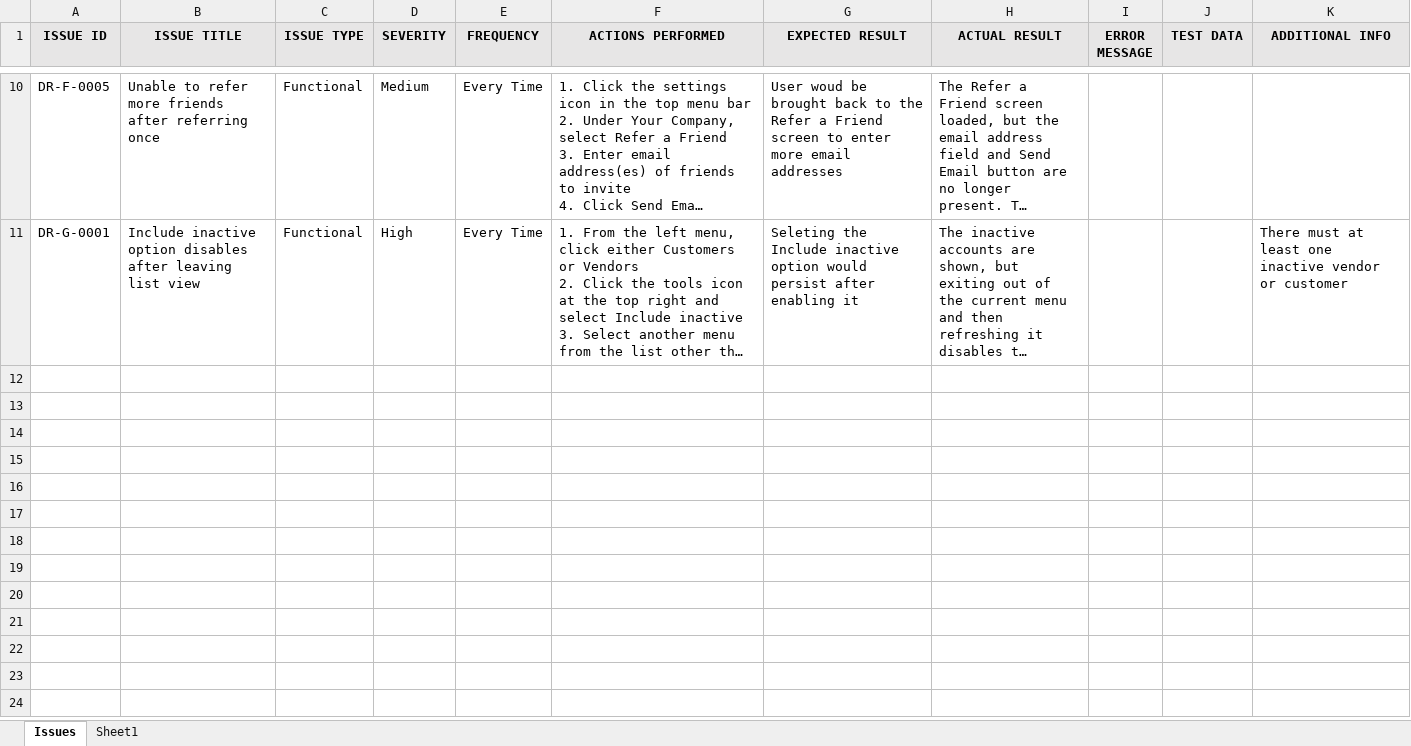
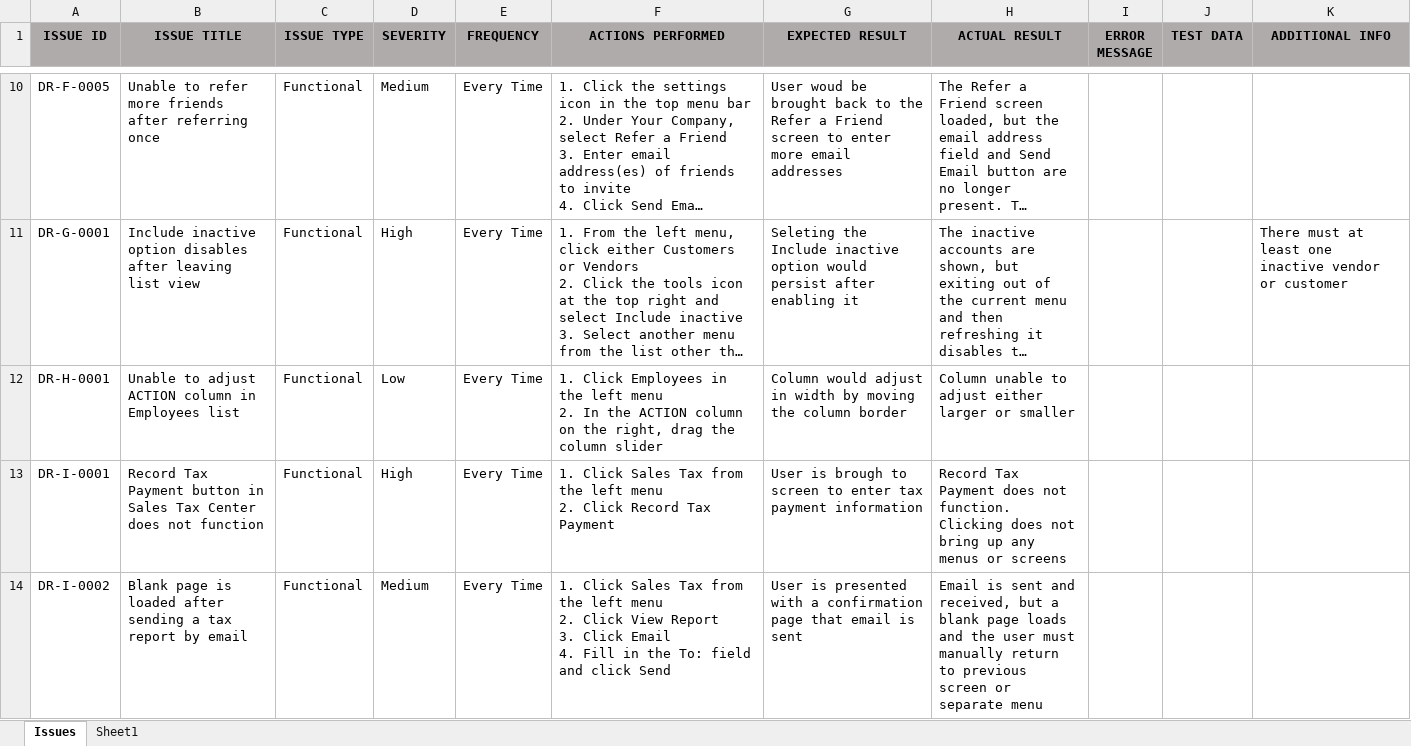
Before and after one commit to vleung1/QA-Portfolio, an Excel workbook: Vincent_Leung_Portfolio_2016/Issue_Reports.xlsx, sheet Issues, drawn as a sheet; only a part is shown, gaps mark what is left out; long unchanged cells end in …; values as stored, in another font and other column widths than the file's, no borders; ↵ is a line break in a cell; the diff covers the shown part only; the diff names each change by its address in the sheet, - before the commit and + after, or states it on an @@ line.

Commit message:
Added files via upload

```diff
--- a/Vincent_Leung_Portfolio_2016/Issue_Reports.xlsx (sheet Issues)
+++ b/Vincent_Leung_Portfolio_2016/Issue_Reports.xlsx (sheet Issues)
-A1:K1 fill: #E7E6E6
+A1:K1 fill: #AFABAB
+row 12: DR-H-0001 | Unable to adjust ACTION column in Employees list | Functional | Low | Every Time | 1. Click Employees in the left menu ↵ 2. In the ACTION column on the right, drag the column slider | Column would adjust in width by moving the column border | Column unable to adjust either larger or smaller
+row 13: DR-I-0001 | Record Tax Payment button in Sales Tax Center does not function | Functional | High | Every Time | 1. Click Sales Tax from the left menu ↵ 2. Click Record Tax Payment | User is brough to screen to enter tax payment information | Record Tax Payment does not function. Clicking does not bring up any menus or screens
+row 14: DR-I-0002 | Blank page is loaded after sending a tax report by email | Functional | Medium | Every Time | 1. Click Sales Tax from the left menu ↵ 2. Click View Report ↵ 3. Click Email ↵ 4. Fill in the To: field and click Send | User is presented with a confirmation page that email is sent | Email is sent and received, but a blank page loads and the user must manually return to previous screen or separate menu
```
Also changed, not shown: 2 added rows elsewhere in this sheet.
